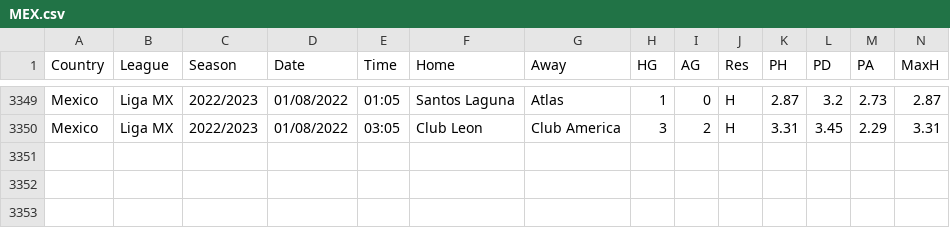
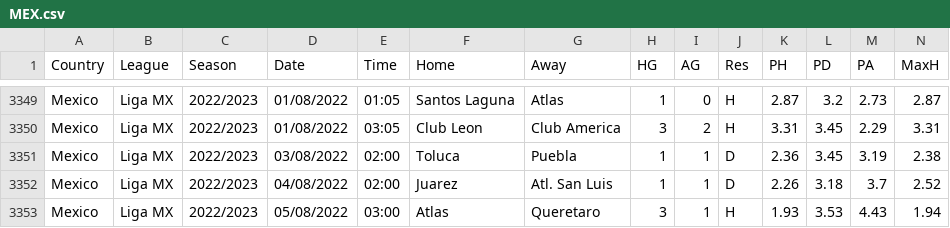
Before and after one commit to gitboyzorro5/FDAS, a CSV file: MEX.csv, drawn as a sheet; only a part is shown, gaps mark what is left out; rows hold the shown columns only; the diff names each change by its address in the sheet, - before the commit and + after, or states it on an @@ line.

```diff
--- a/MEX.csv
+++ b/MEX.csv
+row 3351: Mexico | Liga MX | 2022/2023 | 03/08/2022 | 02:00 | Toluca | Puebla | 1 | 1 | D | 2.36 | 3.45 | 3.19 | 2.38
+row 3352: Mexico | Liga MX | 2022/2023 | 04/08/2022 | 02:00 | Juarez | Atl. San Luis | 1 | 1 | D | 2.26 | 3.18 | 3.7 | 2.52
+row 3353: Mexico | Liga MX | 2022/2023 | 05/08/2022 | 03:00 | Atlas | Queretaro | 3 | 1 | H | 1.93 | 3.53 | 4.43 | 1.94
```
Also changed, not shown: NOR.csv, USA.csv, 12 other files.
